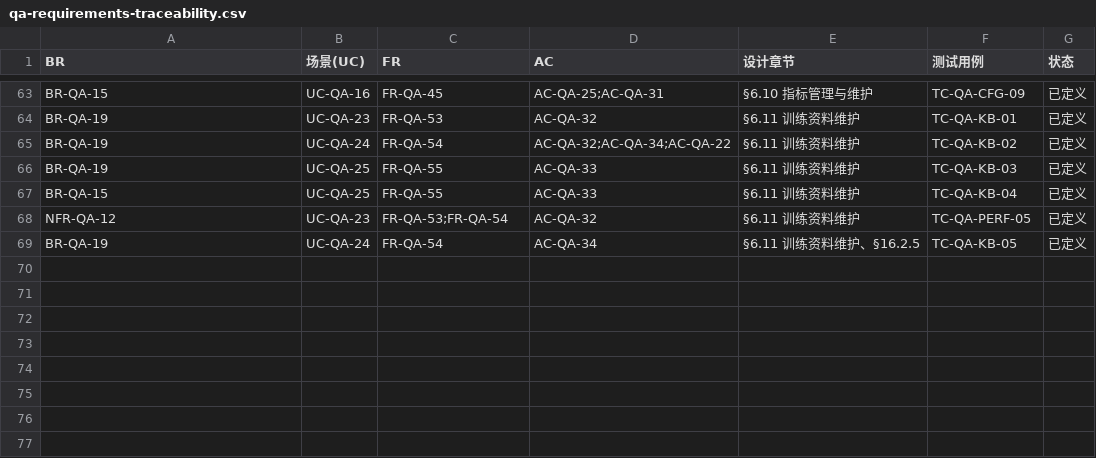
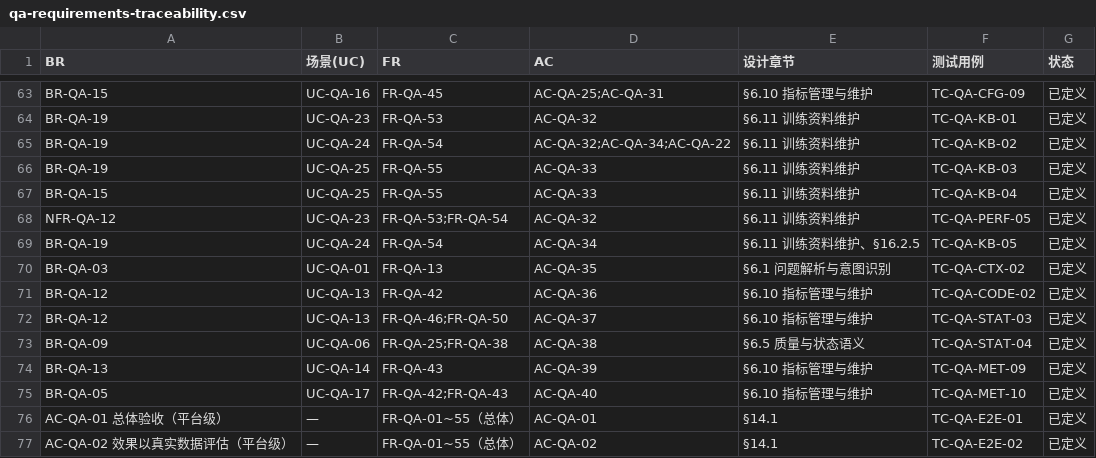
Before and after one commit to Spring-Chen25/AI-commerce, a CSV file: ai_ecommerce/docs/qa-requirements-traceability.csv, drawn as a sheet; only a part is shown, gaps mark what is left out; the diff names each change by its address in the sheet, - before the commit and + after, or states it on an @@ line.

```diff
--- a/ai_ecommerce/docs/qa-requirements-traceability.csv
+++ b/ai_ecommerce/docs/qa-requirements-traceability.csv
+row 70: BR-QA-03 | UC-QA-01 | FR-QA-13 | AC-QA-35 | §6.1 问题解析与意图识别 | TC-QA-CTX-02 | 已定义
+row 71: BR-QA-12 | UC-QA-13 | FR-QA-42 | AC-QA-36 | §6.10 指标管理与维护 | TC-QA-CODE-02 | 已定义
+row 72: BR-QA-12 | UC-QA-13 | FR-QA-46;FR-QA-50 | AC-QA-37 | §6.10 指标管理与维护 | TC-QA-STAT-03 | 已定义
+row 73: BR-QA-09 | UC-QA-06 | FR-QA-25;FR-QA-38 | AC-QA-38 | §6.5 质量与状态语义 | TC-QA-STAT-04 | 已定义
+row 74: BR-QA-13 | UC-QA-14 | FR-QA-43 | AC-QA-39 | §6.10 指标管理与维护 | TC-QA-MET-09 | 已定义
+row 75: BR-QA-05 | UC-QA-17 | FR-QA-42;FR-QA-43 | AC-QA-40 | §6.10 指标管理与维护 | TC-QA-MET-10 | 已定义
+row 76: AC-QA-01 总体验收（平台级） | — | FR-QA-01~55（总体） | AC-QA-01 | §14.1 | TC-QA-E2E-01 | 已定义
+row 77: AC-QA-02 效果以真实数据评估（平台级） | — | FR-QA-01~55（总体） | AC-QA-02 | §14.1 | TC-QA-E2E-02 | 已定义
```
Also changed, not shown: 12 other files.
